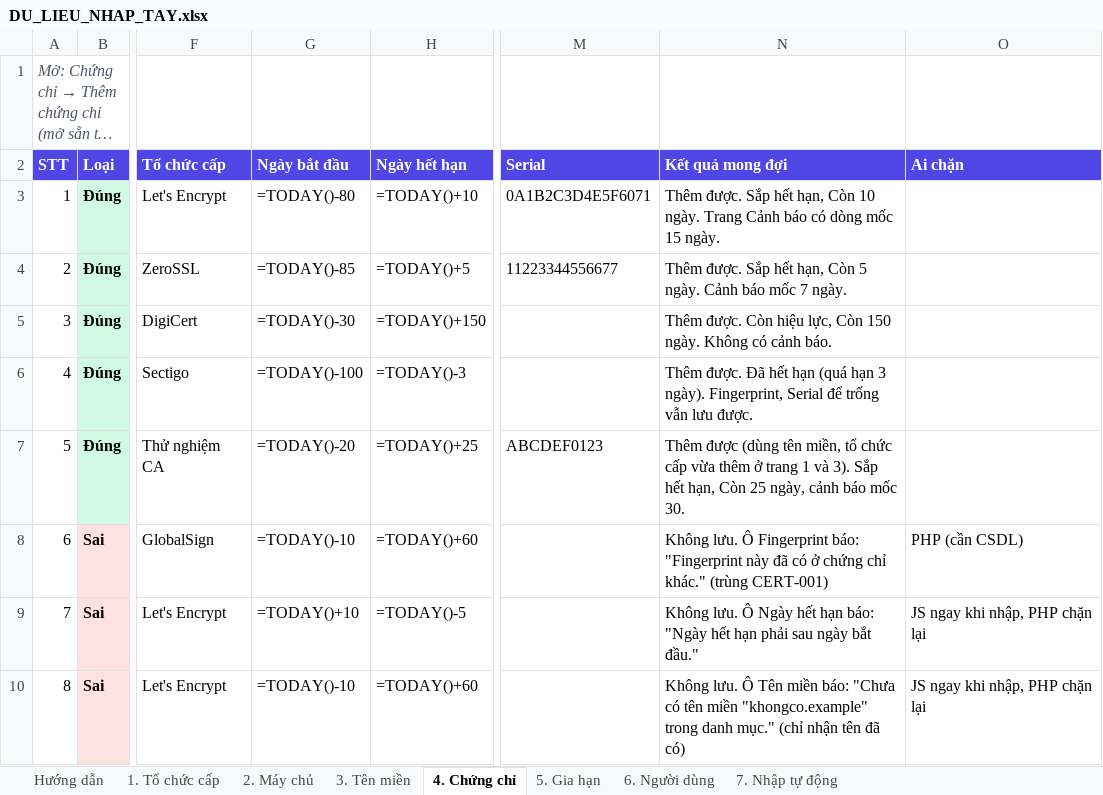
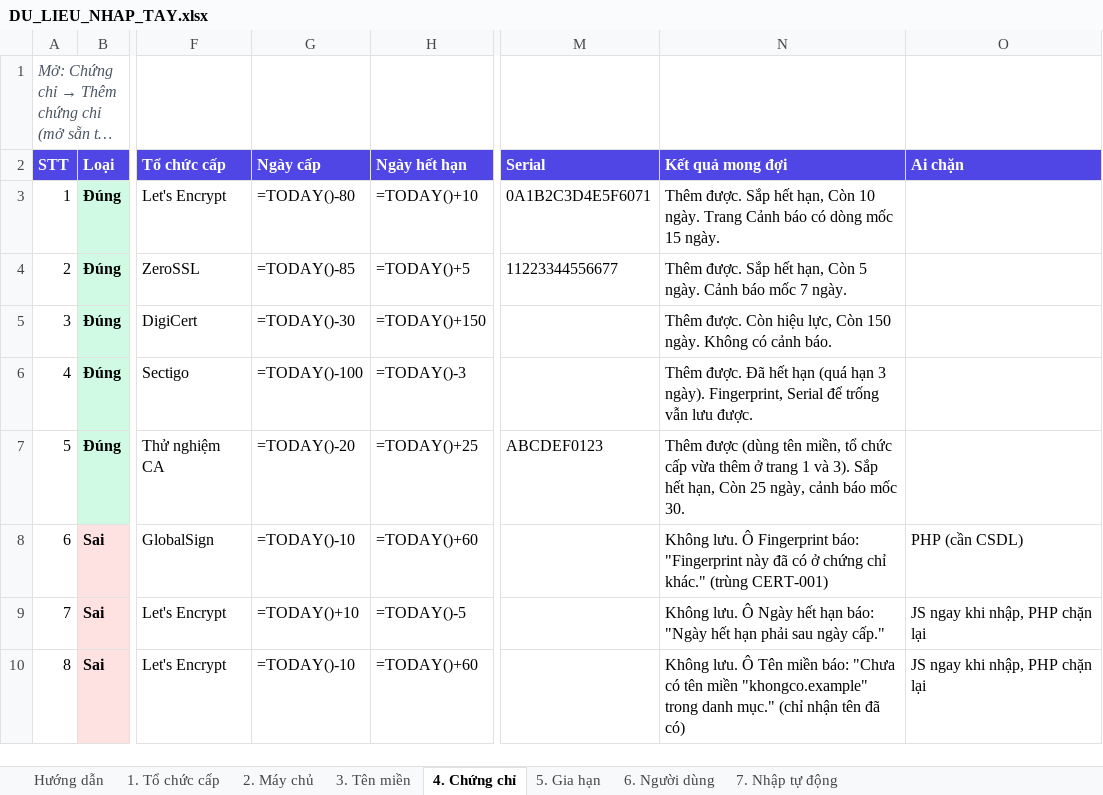
Before and after one commit to sakuralegend/cipher, an Excel workbook: DU_LIEU_NHAP_TAY.xlsx, sheet 4. Chứng chỉ, drawn as a sheet; only a part is shown, gaps mark what is left out; long unchanged cells end in …; values as stored, in another font and other column widths than the file's, no borders; formulas without a stored value are shown as written; the diff names each change by its address in the sheet, - before the commit and + after, or states it on an @@ line.

```diff
--- a/DU_LIEU_NHAP_TAY.xlsx (sheet 4. Chứng chỉ)
+++ b/DU_LIEU_NHAP_TAY.xlsx (sheet 4. Chứng chỉ)
-G2: Ngày bắt đầu
+G2: Ngày cấp
-N9 (Kết quả mong đợi): …sau ngày bắt đầu."
+N9 (Kết quả mong đợi): …sau ngày cấp."
```
Also changed, not shown: 6 other files.
